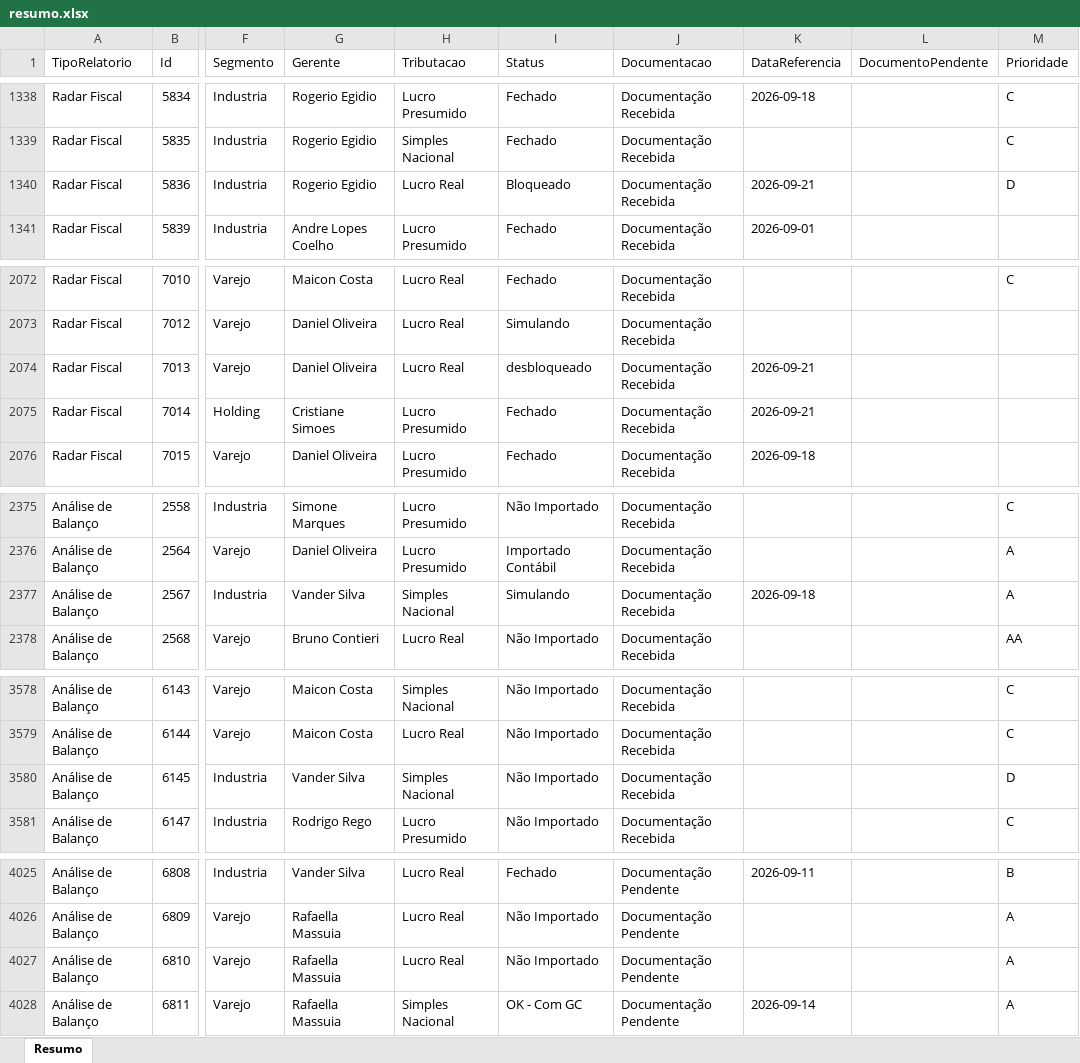
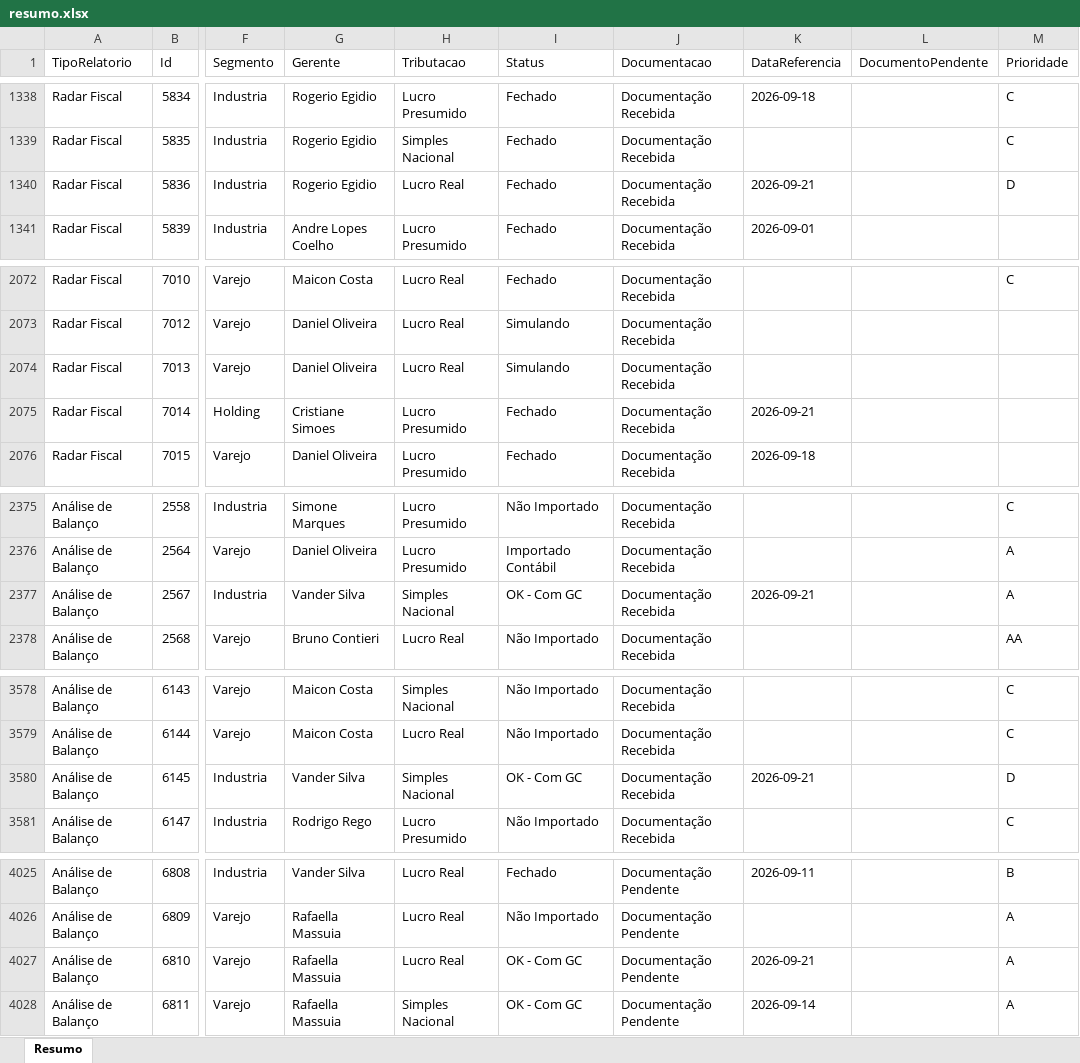
Before and after one commit to Controladoria-MG/Controle-de-Fechamentos, an Excel workbook: data/relatorio_fechamentos/resumo.xlsx, sheet Resumo, drawn as a sheet; only a part is shown, gaps mark what is left out; values as stored, in another font and other column widths than the file's, no borders; the diff covers the shown part only; the diff names each change by its address in the sheet, - before the commit and + after, or states it on an @@ line.

```diff
--- a/data/relatorio_fechamentos/resumo.xlsx (sheet Resumo)
+++ b/data/relatorio_fechamentos/resumo.xlsx (sheet Resumo)
-I1340 (Status): Bloqueado
+I1340 (Status): Fechado
-I2074 (Status): desbloqueado
+I2074 (Status): Simulando
-K2074 (DataReferencia): 2026-09-21
+K2074 (DataReferencia): (empty)
-I2377 (Status): Simulando
+I2377 (Status): OK - Com GC
-K2377 (DataReferencia): 2026-09-18
+K2377 (DataReferencia): 2026-09-21
-I3580 (Status): Não Importado
+I3580 (Status): OK - Com GC
-K3580 (DataReferencia): (empty)
+K3580 (DataReferencia): 2026-09-21
-I4027 (Status): Não Importado
+I4027 (Status): OK - Com GC
-K4027 (DataReferencia): (empty)
+K4027 (DataReferencia): 2026-09-21
```
Also changed, not shown: 18 edited cells elsewhere in this sheet, 3 other files.
